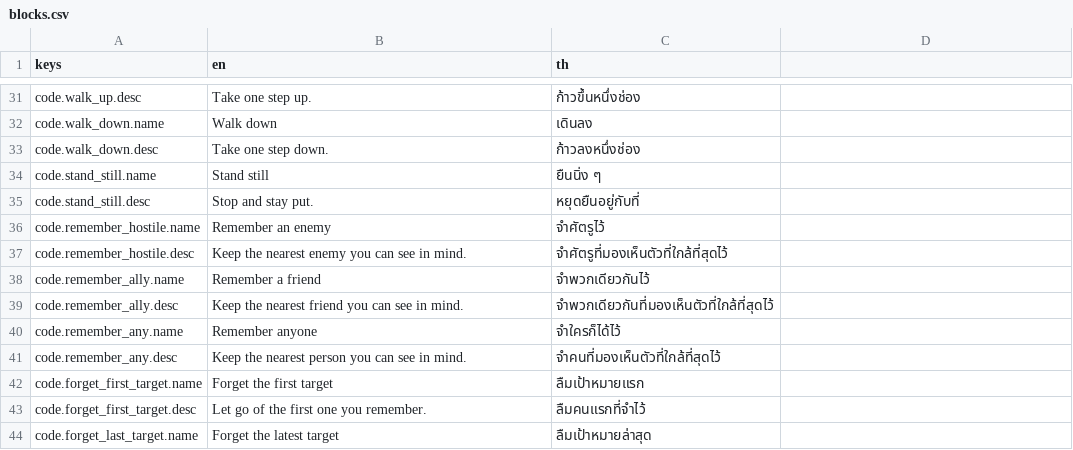
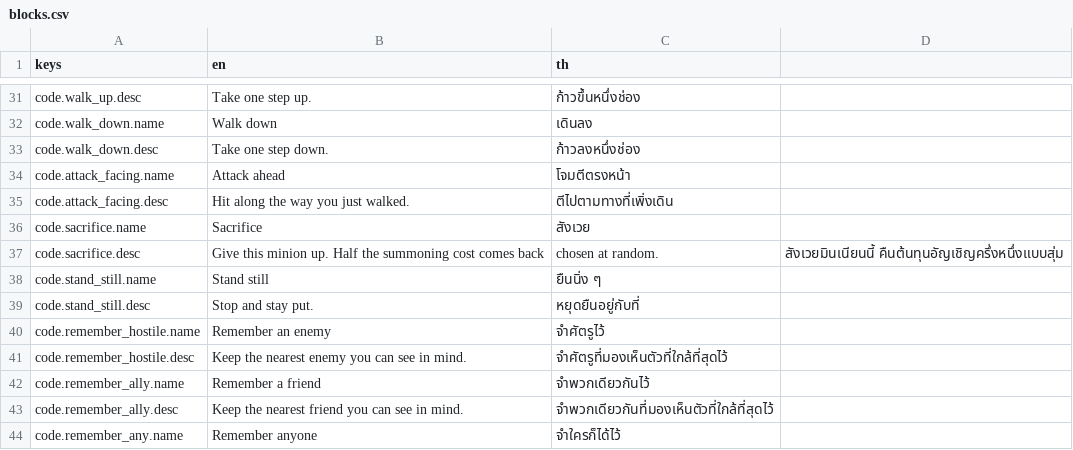
Before and after one commit to slost/thj-2026, a CSV file: contents/translations/blocks.csv, drawn as a sheet; only a part is shown, gaps mark what is left out; the shorter side is filled out with more unchanged rows; the diff names each change by its address in the sheet, - before the commit and + after, or states it on an @@ line.

```diff
--- a/contents/translations/blocks.csv
+++ b/contents/translations/blocks.csv
+row 34: code.attack_facing.name | Attack ahead | โจมตีตรงหน้า
+row 35: code.attack_facing.desc | Hit along the way you just walked. | ตีไปตามทางที่เพิ่งเดิน
+row 36: code.sacrifice.name | Sacrifice | สังเวย
+row 37: code.sacrifice.desc | Give this minion up. Half the summoning cost comes back | chosen at random. | สังเวยมินเนียนนี้ คืนต้นทุนอัญเชิญครึ่งหนึ่งแบบสุ่ม
```
Also changed, not shown: 50 other files.
